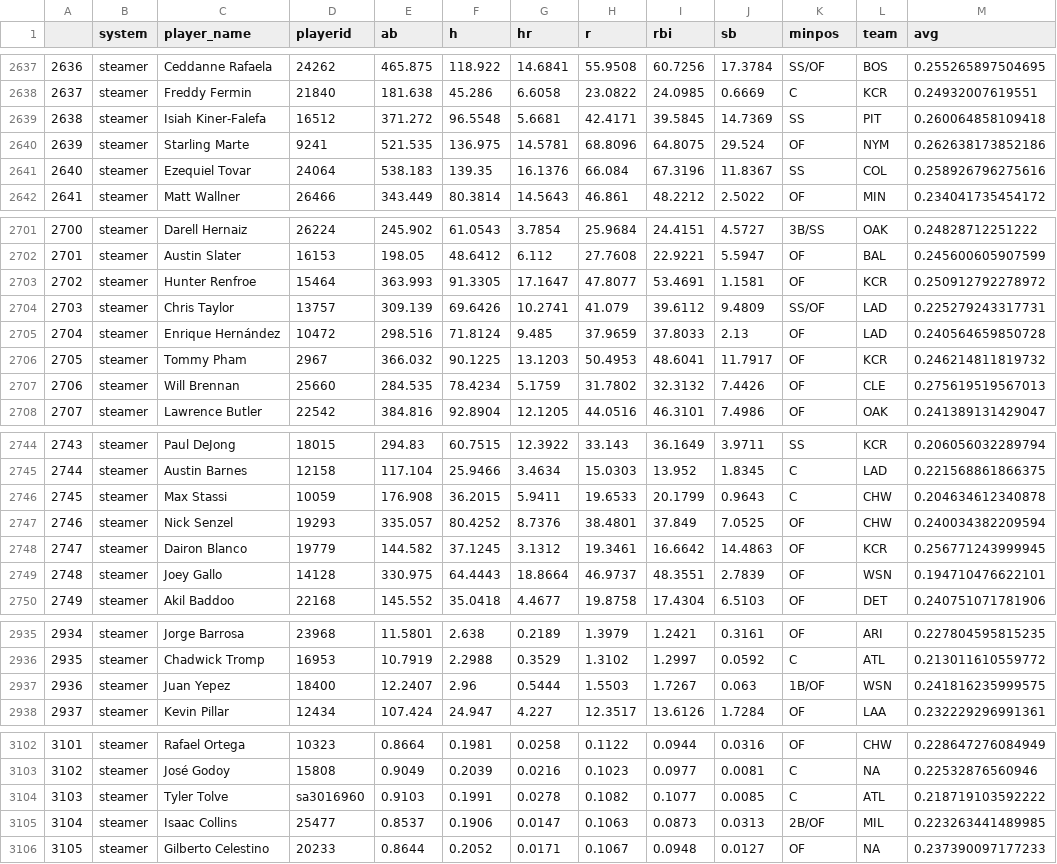
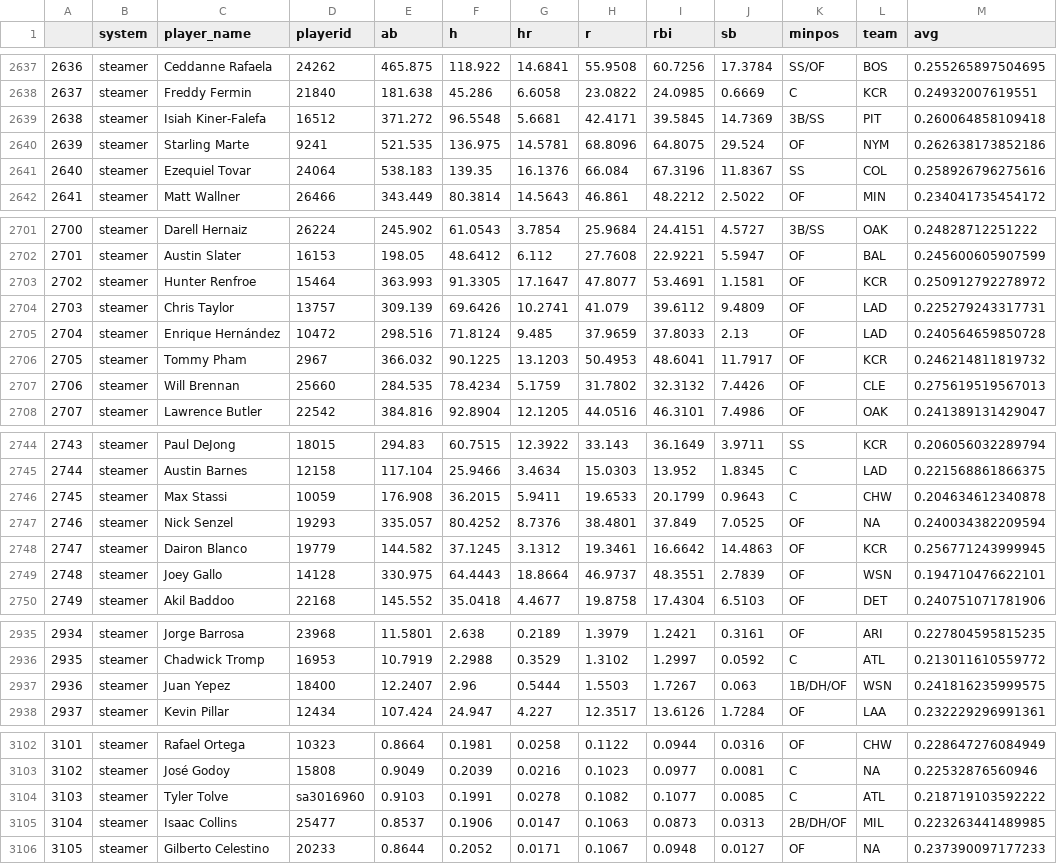
Before and after one commit to SamuelLachance/Betting, a CSV file: ottoneu/hitters_df.csv, drawn as a sheet; only a part is shown, gaps mark what is left out; the diff covers the shown part only.

```diff
--- a/ottoneu/hitters_df.csv
+++ b/ottoneu/hitters_df.csv
@@ -2638,3 +2638,3 @@
 "2637","steamer","Freddy Fermin","21840",181.638,45.286,6.6058,23.0822,24.0985,0.6669,"C","KCR",0.24932007619551
-"2638","steamer","Isiah Kiner-Falefa","16512",371.272,96.5548,5.6681,42.4171,39.5845,14.7369,"SS","PIT",0.260064858109418
+"2638","steamer","Isiah Kiner-Falefa","16512",371.272,96.5548,5.6681,42.4171,39.5845,14.7369,"3B/SS","PIT",0.260064858109418
 "2639","steamer","Starling Marte","9241",521.535,136.975,14.5781,68.8096,64.8075,29.524,"OF","NYM",0.262638173852186
@@ -2703,3 +2703,3 @@
 "2702","steamer","Hunter Renfroe","15464",363.993,91.3305,17.1647,47.8077,53.4691,1.1581,"OF","KCR",0.250912792278972
-"2703","steamer","Chris Taylor","13757",309.139,69.6426,10.2741,41.079,39.6112,9.4809,"SS/OF","LAD",0.225279243317731
+"2703","steamer","Chris Taylor","13757",309.139,69.6426,10.2741,41.079,39.6112,9.4809,"OF","LAD",0.225279243317731
 "2704","steamer","Enrique Hernández","10472",298.516,71.8124,9.485,37.9659,37.8033,2.13,"OF","LAD",0.240564659850728
@@ -2746,3 +2746,3 @@
 "2745","steamer","Max Stassi","10059",176.908,36.2015,5.9411,19.6533,20.1799,0.9643,"C","CHW",0.204634612340878
-"2746","steamer","Nick Senzel","19293",335.057,80.4252,8.7376,38.4801,37.849,7.0525,"OF","CHW",0.240034382209594
+"2746","steamer","Nick Senzel","19293",335.057,80.4252,8.7376,38.4801,37.849,7.0525,"OF",NA,0.240034382209594
 "2747","steamer","Dairon Blanco","19779",144.582,37.1245,3.1312,19.3461,16.6642,14.4863,"OF","KCR",0.256771243999945
@@ -2936,3 +2936,3 @@
 "2935","steamer","Chadwick Tromp","16953",10.7919,2.2988,0.3529,1.3102,1.2997,0.0592,"C","ATL",0.213011610559772
-"2936","steamer","Juan Yepez","18400",12.2407,2.96,0.5444,1.5503,1.7267,0.063,"1B/OF","WSN",0.241816235999575
+"2936","steamer","Juan Yepez","18400",12.2407,2.96,0.5444,1.5503,1.7267,0.063,"1B/DH/OF","WSN",0.241816235999575
 "2937","steamer","Kevin Pillar","12434",107.424,24.947,4.227,12.3517,13.6126,1.7284,"OF","LAA",0.232229296991361
@@ -3104,3 +3104,3 @@
 "3103","steamer","Tyler Tolve","sa3016960",0.9103,0.1991,0.0278,0.1082,0.1077,0.0085,"C","ATL",0.218719103592222
-"3104","steamer","Isaac Collins","25477",0.8537,0.1906,0.0147,0.1063,0.0873,0.0313,"2B/OF","MIL",0.223263441489985
+"3104","steamer","Isaac Collins","25477",0.8537,0.1906,0.0147,0.1063,0.0873,0.0313,"2B/DH/OF","MIL",0.223263441489985
 "3105","steamer","Gilberto Celestino","20233",0.8644,0.2052,0.0171,0.1067,0.0948,0.0127,"OF",NA,0.237390097177233
```
Also changed, not shown: 23 edited cells elsewhere in this file, ottoneu/all_hitters.csv, ottoneu/bum_bum_pitchers.csv, 2 other files.
